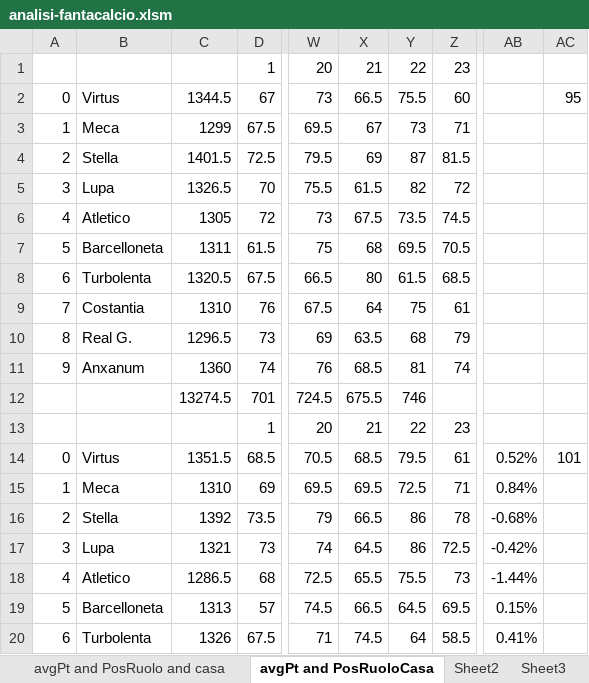
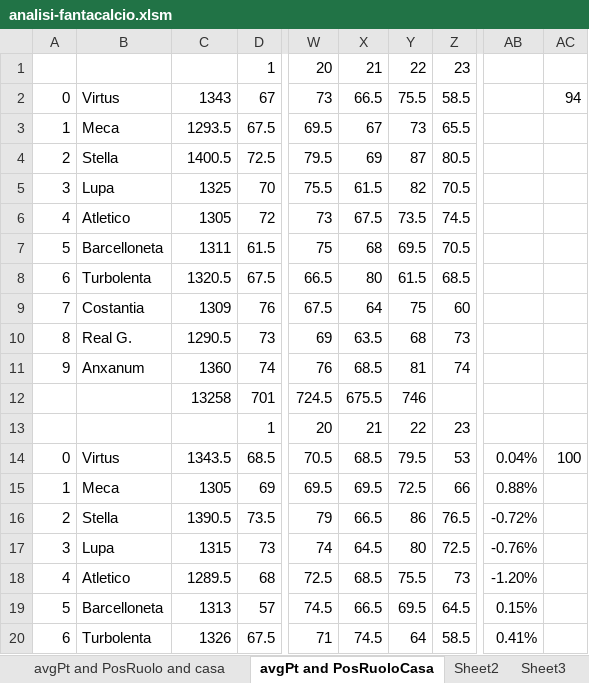
Before and after one commit to fiurisc/iFanta, an Excel workbook: others/analisi-fantacalcio.xlsm, sheet avgPt and PosRuoloCasa, drawn as a sheet; only a part is shown, gaps mark what is left out; values as stored, in another font and other column widths than the file's, no borders; charts and pictures and conditional formats not drawn; the diff covers the shown part only; the diff names each change by its address in the sheet, - before the commit and + after, or states it on an @@ line.

```diff
--- a/others/analisi-fantacalcio.xlsm (sheet avgPt and PosRuoloCasa)
+++ b/others/analisi-fantacalcio.xlsm (sheet avgPt and PosRuoloCasa)
-C2: 1344.5
+C2: 1343
-Z2: 60
+Z2: 58.5
-AC2: 95
+AC2: 94
-C3: 1299
+C3: 1293.5
-Z3: 71
+Z3: 65.5
-C4: 1401.5
+C4: 1400.5
-Z4: 81.5
+Z4: 80.5
-C5: 1326.5
+C5: 1325
-Z5: 72
+Z5: 70.5
-C9: 1310
+C9: 1309
-Z9: 61
+Z9: 60
-C10: 1296.5
+C10: 1290.5
-Z10: 79
+Z10: 73
-C12: 13274.5
+C12: 13258
-C14: 1351.5
+C14: 1343.5
-Z14: 61
+Z14: 53
-AB14: 0.52%
+AB14: 0.04%
-AC14: 101
+AC14: 100
-C15: 1310
+C15: 1305
-Z15: 71
+Z15: 66
-AB15: 0.84%
+AB15: 0.88%
-C16: 1392
+C16: 1390.5
-Z16: 78
+Z16: 76.5
-AB16: -0.68%
+AB16: -0.72%
-C17: 1321
+C17: 1315
-Y17: 86
+Y17: 80
-AB17: -0.42%
+AB17: -0.76%
-C18: 1286.5
+C18: 1289.5
-X18: 65.5
+X18: 68.5
-AB18: -1.44%
+AB18: -1.20%
-Y19: 64.5
+Y19: 69.5
-Z19: 69.5
+Z19: 64.5
```
Also changed, not shown: 6 added rows, 6 removed rows and 71 edited cells elsewhere in this sheet, sheet Sheet3, charts or pictures, 2 other files.
